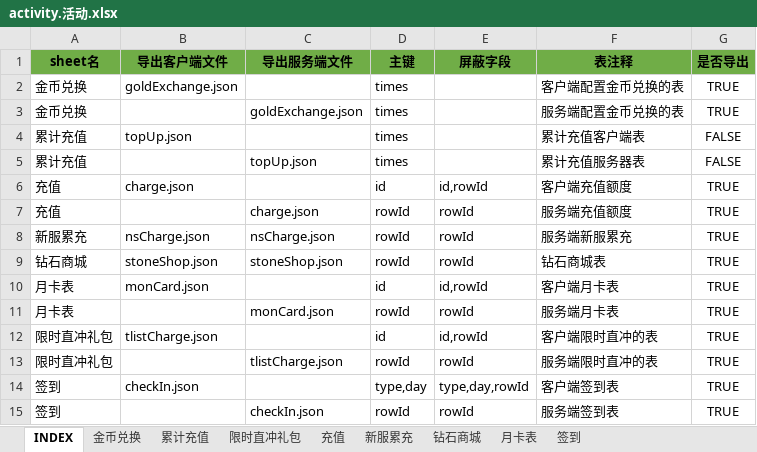
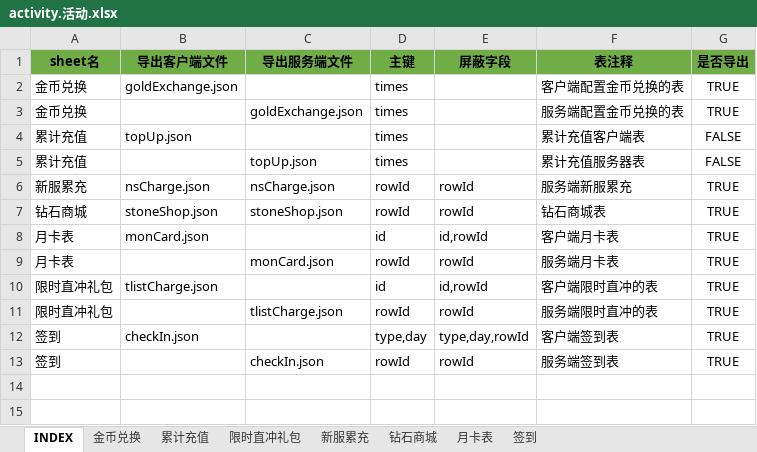
Before and after one commit to hataksumo/UIDesigner, an Excel workbook: Excel/activity.活动.xlsx, sheet INDEX, drawn as a sheet; values as stored, in another font and other column widths than the file's, no borders; the diff names each change by its address in the sheet, - before the commit and + after, or states it on an @@ line.

```diff
--- a/Excel/activity.活动.xlsx (sheet INDEX)
+++ b/Excel/activity.活动.xlsx (sheet INDEX)
-sheet tab: 充值
-row 6: 充值 | charge.json |  | id | id,rowId | 客户端充值额度 | TRUE
-row 7: 充值 |  | charge.json | rowId | rowId | 服务端充值额度 | TRUE
```
Also changed, not shown: sheet 限时直冲礼包, Excel/chapter.章节关卡.xlsx, Excel/commodity.商品.xlsx, 5 other files.
